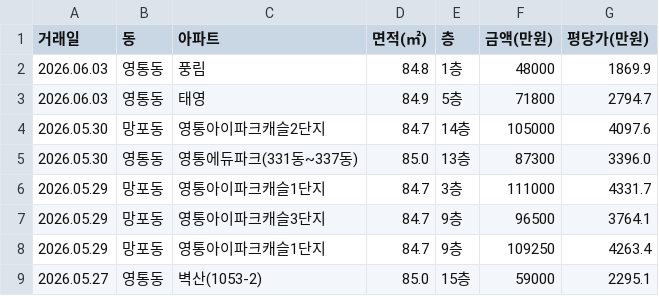
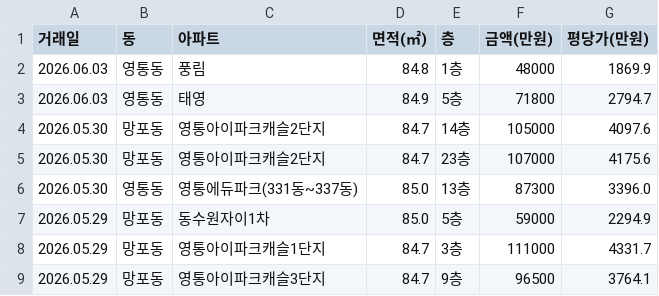
Before and after one commit to gamechris98-sketch/suwon-real-estate, a CSV file: suwon_real_estate.csv, drawn as a sheet; only a part is shown; the shorter side is filled out with more unchanged rows; the diff names each change by its address in the sheet, - before the commit and + after, or states it on an @@ line.

```diff
--- a/suwon_real_estate.csv
+++ b/suwon_real_estate.csv
+row 5: 2026.05.30 | 망포동 | 영통아이파크캐슬2단지 | 84.7 | 23층 | 107000 | 4175.6
+row 7: 2026.05.29 | 망포동 | 동수원자이1차 | 85.0 | 5층 | 59000 | 2294.9
```
Also changed, not shown: 7 other files.
